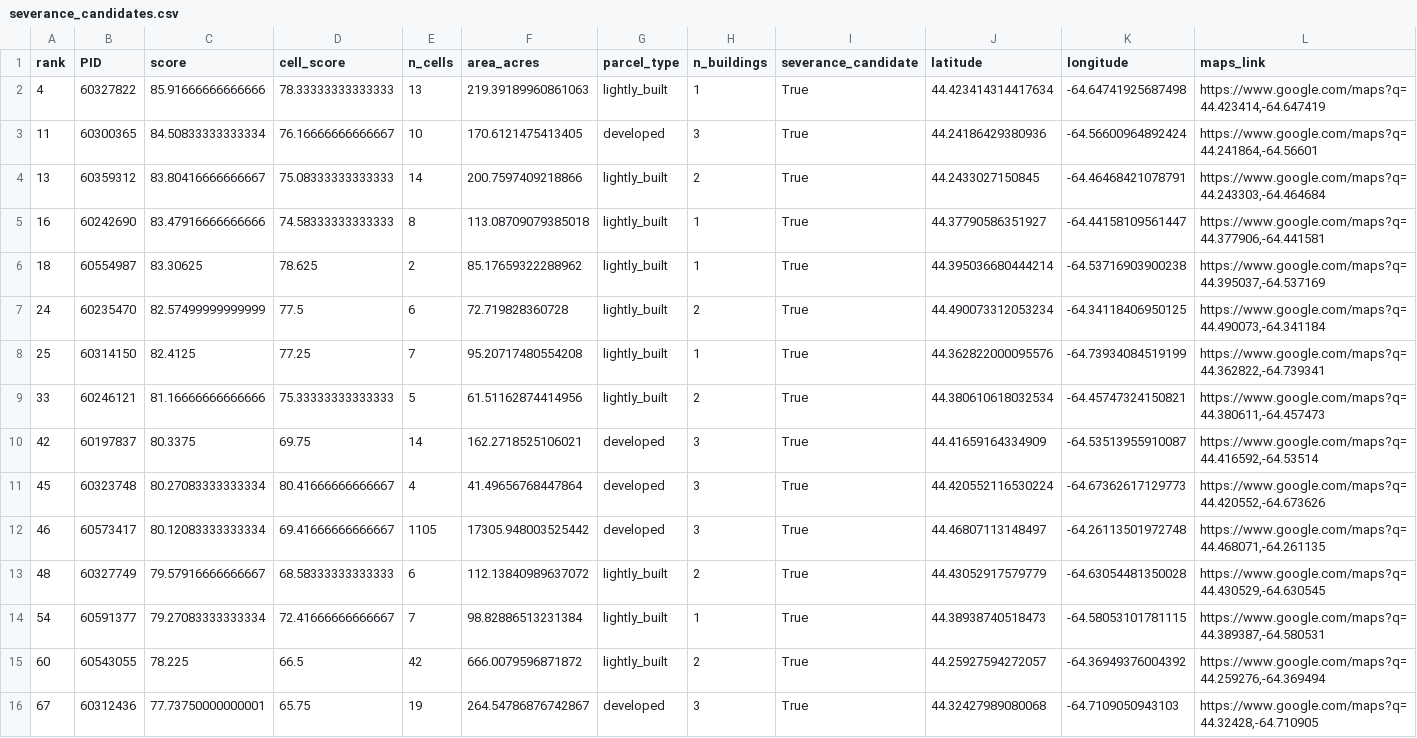
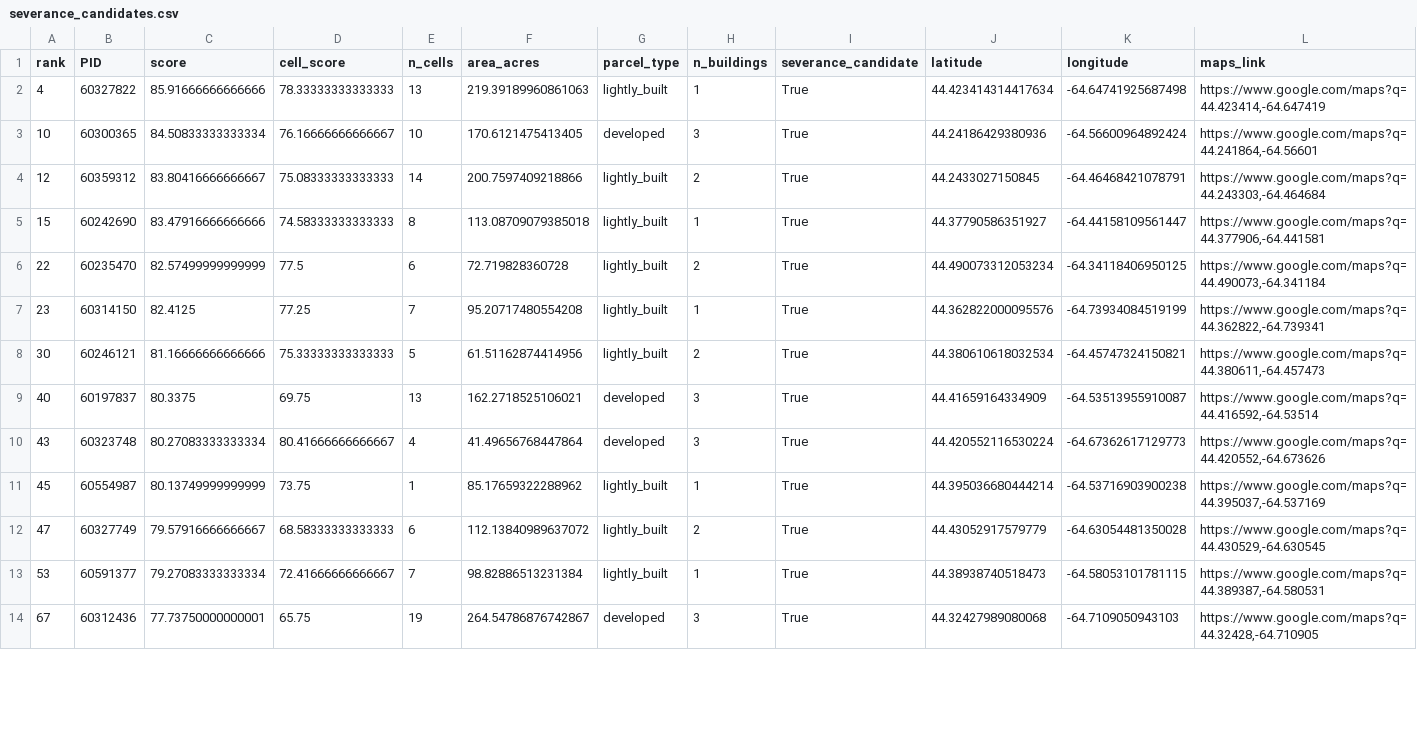
Before and after one commit to gmann14/off-grid-property-finder, a CSV file: results/severance_candidates.csv, drawn as a sheet; only a part is shown; the diff covers the shown part only.

```diff
--- a/results/severance_candidates.csv
+++ b/results/severance_candidates.csv
@@ -2,15 +2,13 @@ rank,PID,score,cell_score,n_cells,area_acres,parcel_type,n_buildings,severance_c
 4,60327822,85.91666666666666,78.33333333333333,13,219.39189960861063,lightly_built,1,True,44.423414314417634,-64.64741925687498,"https://www.google.com/maps?q=44.423414,-64.647419"
-11,60300365,84.50833333333334,76.16666666666667,10,170.6121475413405,developed,3,True,44.24186429380936,-64.56600964892424,"https://www.google.com/maps?q=44.241864,-64.56601"
-13,60359312,83.80416666666667,75.08333333333333,14,200.7597409218866,lightly_built,2,True,44.2433027150845,-64.46468421078791,"https://www.google.com/maps?q=44.243303,-64.464684"
-16,60242690,83.47916666666666,74.58333333333333,8,113.08709079385018,lightly_built,1,True,44.37790586351927,-64.44158109561447,"https://www.google.com/maps?q=44.377906,-64.441581"
-18,60554987,83.30625,78.625,2,85.17659322288962,lightly_built,1,True,44.395036680444214,-64.53716903900238,"https://www.google.com/maps?q=44.395037,-64.537169"
-24,60235470,82.57499999999999,77.5,6,72.719828360728,lightly_built,2,True,44.490073312053234,-64.34118406950125,"https://www.google.com/maps?q=44.490073,-64.341184"
-25,60314150,82.4125,77.25,7,95.20717480554208,lightly_built,1,True,44.362822000095576,-64.73934084519199,"https://www.google.com/maps?q=44.362822,-64.739341"
-33,60246121,81.16666666666666,75.33333333333333,5,61.51162874414956,lightly_built,2,True,44.380610618032534,-64.45747324150821,"https://www.google.com/maps?q=44.380611,-64.457473"
-42,60197837,80.3375,69.75,14,162.2718525106021,developed,3,True,44.41659164334909,-64.53513955910087,"https://www.google.com/maps?q=44.416592,-64.53514"
-45,60323748,80.27083333333334,80.41666666666667,4,41.49656768447864,developed,3,True,44.420552116530224,-64.67362617129773,"https://www.google.com/maps?q=44.420552,-64.673626"
-46,60573417,80.12083333333334,69.41666666666667,1105,17305.948003525442,developed,3,True,44.46807113148497,-64.26113501972748,"https://www.google.com/maps?q=44.468071,-64.261135"
-48,60327749,79.57916666666667,68.58333333333333,6,112.13840989637072,lightly_built,2,True,44.43052917579779,-64.63054481350028,"https://www.google.com/maps?q=44.430529,-64.630545"
-54,60591377,79.27083333333334,72.41666666666667,7,98.82886513231384,lightly_built,1,True,44.38938740518473,-64.58053101781115,"https://www.google.com/maps?q=44.389387,-64.580531"
-60,60543055,78.225,66.5,42,666.0079596871872,lightly_built,2,True,44.25927594272057,-64.36949376004392,"https://www.google.com/maps?q=44.259276,-64.369494"
+10,60300365,84.50833333333334,76.16666666666667,10,170.6121475413405,developed,3,True,44.24186429380936,-64.56600964892424,"https://www.google.com/maps?q=44.241864,-64.56601"
+12,60359312,83.80416666666667,75.08333333333333,14,200.7597409218866,lightly_built,2,True,44.2433027150845,-64.46468421078791,"https://www.google.com/maps?q=44.243303,-64.464684"
+15,60242690,83.47916666666666,74.58333333333333,8,113.08709079385018,lightly_built,1,True,44.37790586351927,-64.44158109561447,"https://www.google.com/maps?q=44.377906,-64.441581"
+22,60235470,82.57499999999999,77.5,6,72.719828360728,lightly_built,2,True,44.490073312053234,-64.34118406950125,"https://www.google.com/maps?q=44.490073,-64.341184"
+23,60314150,82.4125,77.25,7,95.20717480554208,lightly_built,1,True,44.362822000095576,-64.73934084519199,"https://www.google.com/maps?q=44.362822,-64.739341"
+30,60246121,81.16666666666666,75.33333333333333,5,61.51162874414956,lightly_built,2,True,44.380610618032534,-64.45747324150821,"https://www.google.com/maps?q=44.380611,-64.457473"
+40,60197837,80.3375,69.75,13,162.2718525106021,developed,3,True,44.41659164334909,-64.53513955910087,"https://www.google.com/maps?q=44.416592,-64.53514"
+43,60323748,80.27083333333334,80.41666666666667,4,41.49656768447864,developed,3,True,44.420552116530224,-64.67362617129773,"https://www.google.com/maps?q=44.420552,-64.673626"
+45,60554987,80.13749999999999,73.75,1,85.17659322288962,lightly_built,1,True,44.395036680444214,-64.53716903900238,"https://www.google.com/maps?q=44.395037,-64.537169"
+47,60327749,79.57916666666667,68.58333333333333,6,112.13840989637072,lightly_built,2,True,44.43052917579779,-64.63054481350028,"https://www.google.com/maps?q=44.430529,-64.630545"
+53,60591377,79.27083333333334,72.41666666666667,7,98.82886513231384,lightly_built,1,True,44.38938740518473,-64.58053101781115,"https://www.google.com/maps?q=44.389387,-64.580531"
 67,60312436,77.73750000000001,65.75,19,264.54786876742867,developed,3,True,44.32427989080068,-64.7109050943103,"https://www.google.com/maps?q=44.32428,-64.710905"
```
Also changed, not shown: 1 added row, 5 removed rows and 55 edited cells elsewhere in this file, results/top_land_only.csv, 12 other files.
